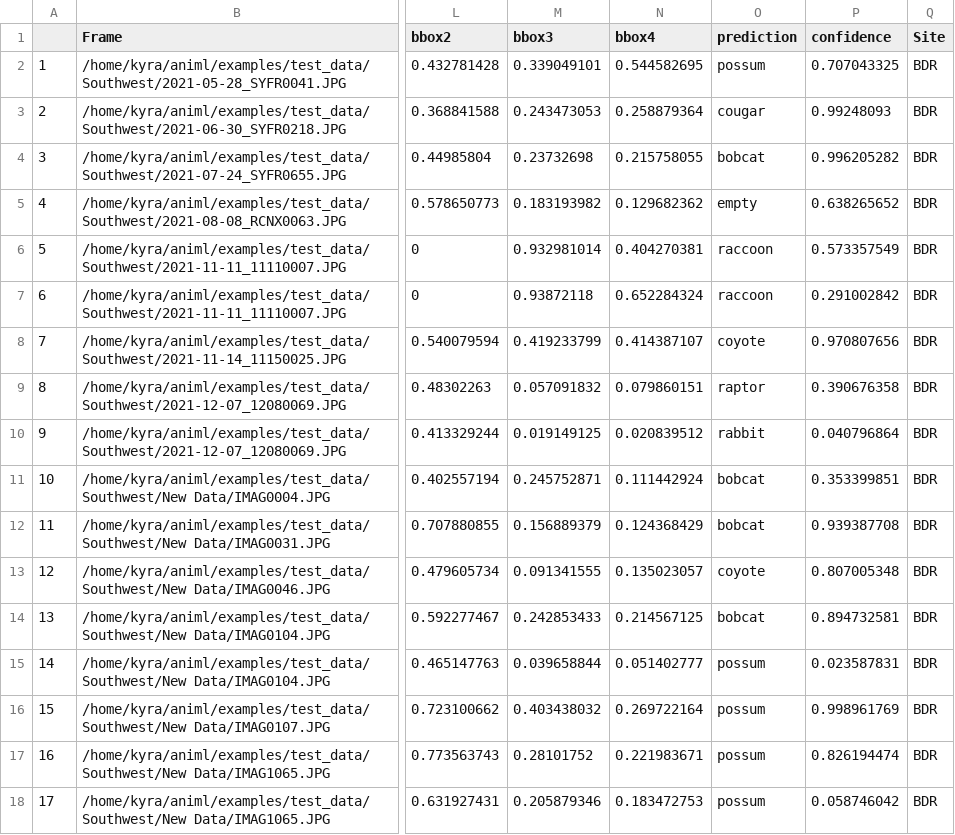
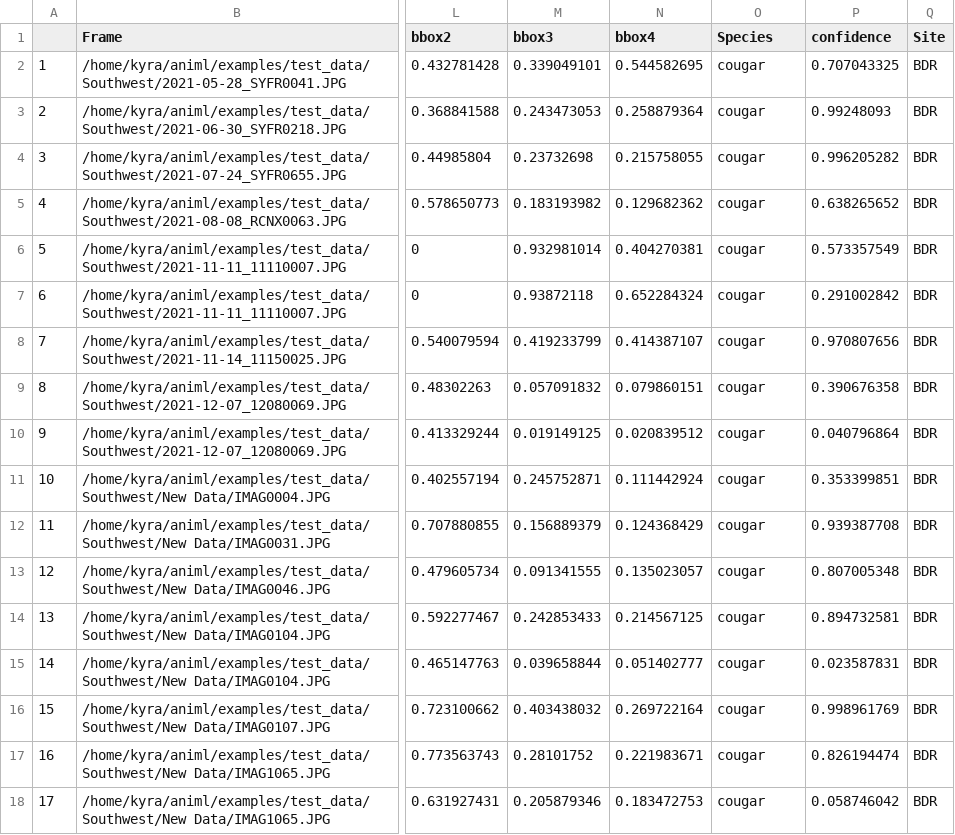
Before and after one commit to conservationtechlab/matchypatchy, a CSV file: groundtruth.csv, drawn as a sheet; only a part is shown, gaps mark what is left out; the diff names each change by its address in the sheet, - before the commit and + after, or states it on an @@ line.

```diff
--- a/groundtruth.csv
+++ b/groundtruth.csv
-O1: prediction
+O1: Species
-O2 (Species): possum
+O2 (Species): cougar
-O4 (Species): bobcat
+O4 (Species): cougar
-O5 (Species): empty
+O5 (Species): cougar
-O6:O7 (Species): raccoon
+O6:O7 (Species): cougar
-O8 (Species): coyote
+O8 (Species): cougar
-O9 (Species): raptor
+O9 (Species): cougar
-O10 (Species): rabbit
+O10 (Species): cougar
-O11:O12 (Species): bobcat
+O11:O12 (Species): cougar
-O13 (Species): coyote
+O13 (Species): cougar
-O14 (Species): bobcat
+O14 (Species): cougar
-O15:O18 (Species): possum
+O15:O18 (Species): cougar
```
Also changed, not shown: 6 other files.
